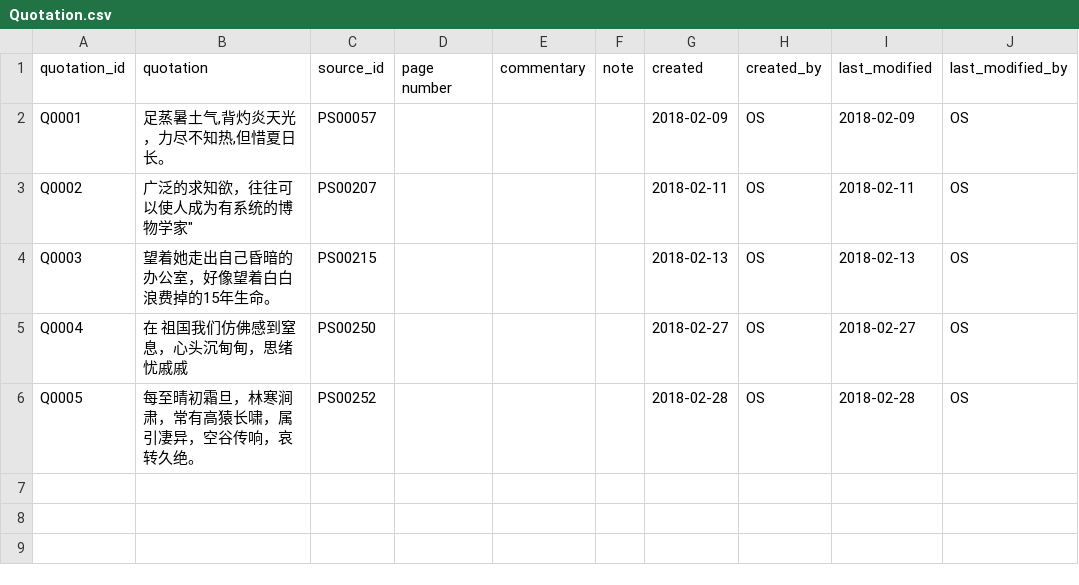
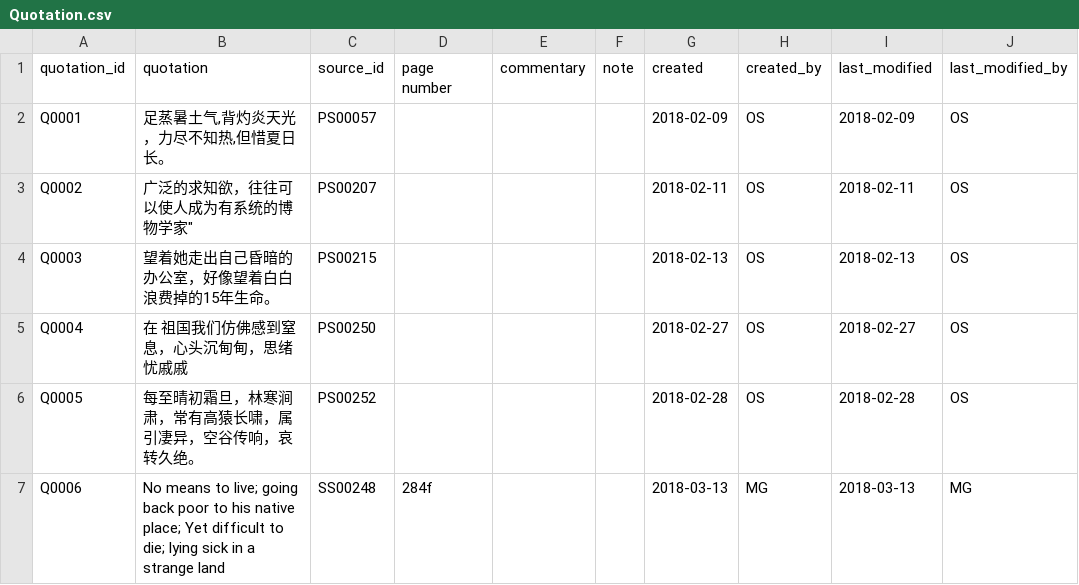
Before and after one commit to readchina/ReadAct, a CSV file: data/Quotation.csv, drawn as a sheet; the diff names each change by its address in the sheet, - before the commit and + after, or states it on an @@ line.

```diff
--- a/data/Quotation.csv
+++ b/data/Quotation.csv
+row 7: Q0006 | No means to live; going back poor to his native place; Yet difficult to die; lying sick in a strange land | SS00248 | 284f |  |  | 2018-03-13 | MG | 2018-03-13 | MG
```
Also changed, not shown: data/Act.csv, data/Person.csv, 4 other files.
